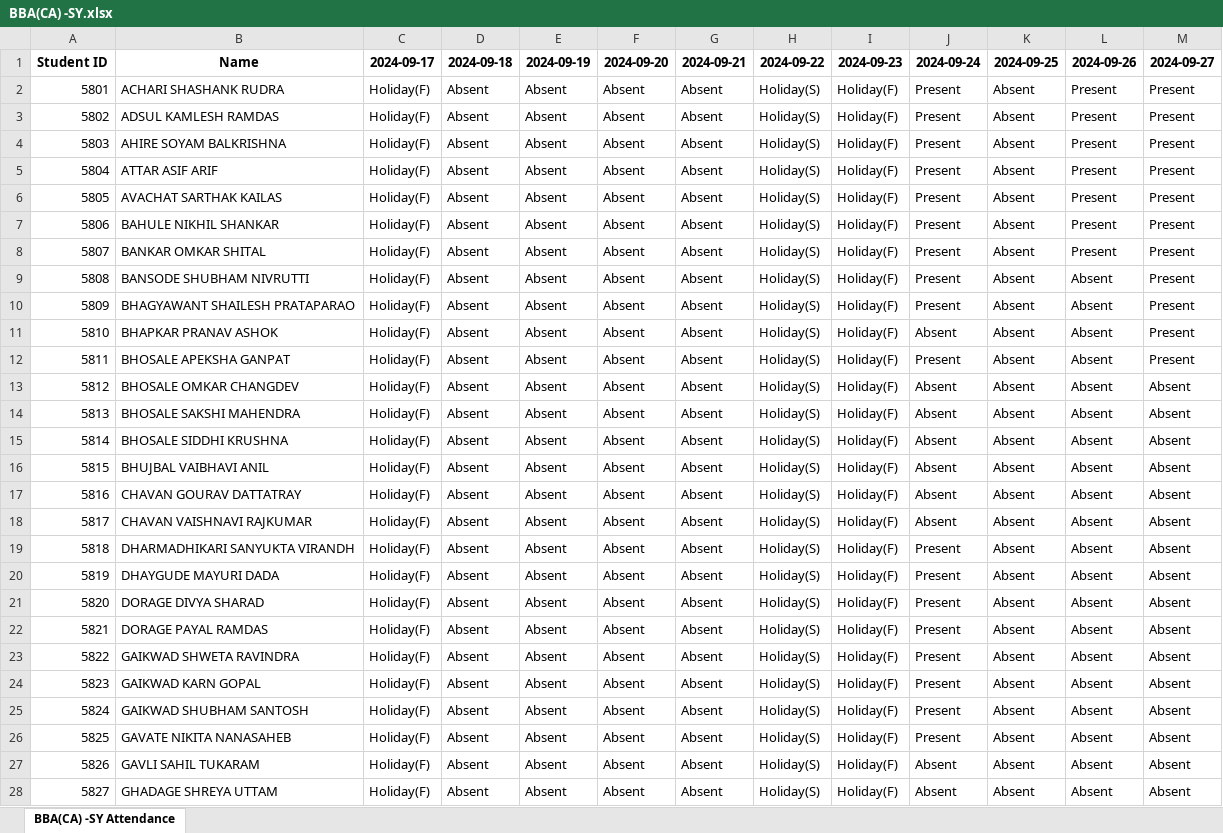
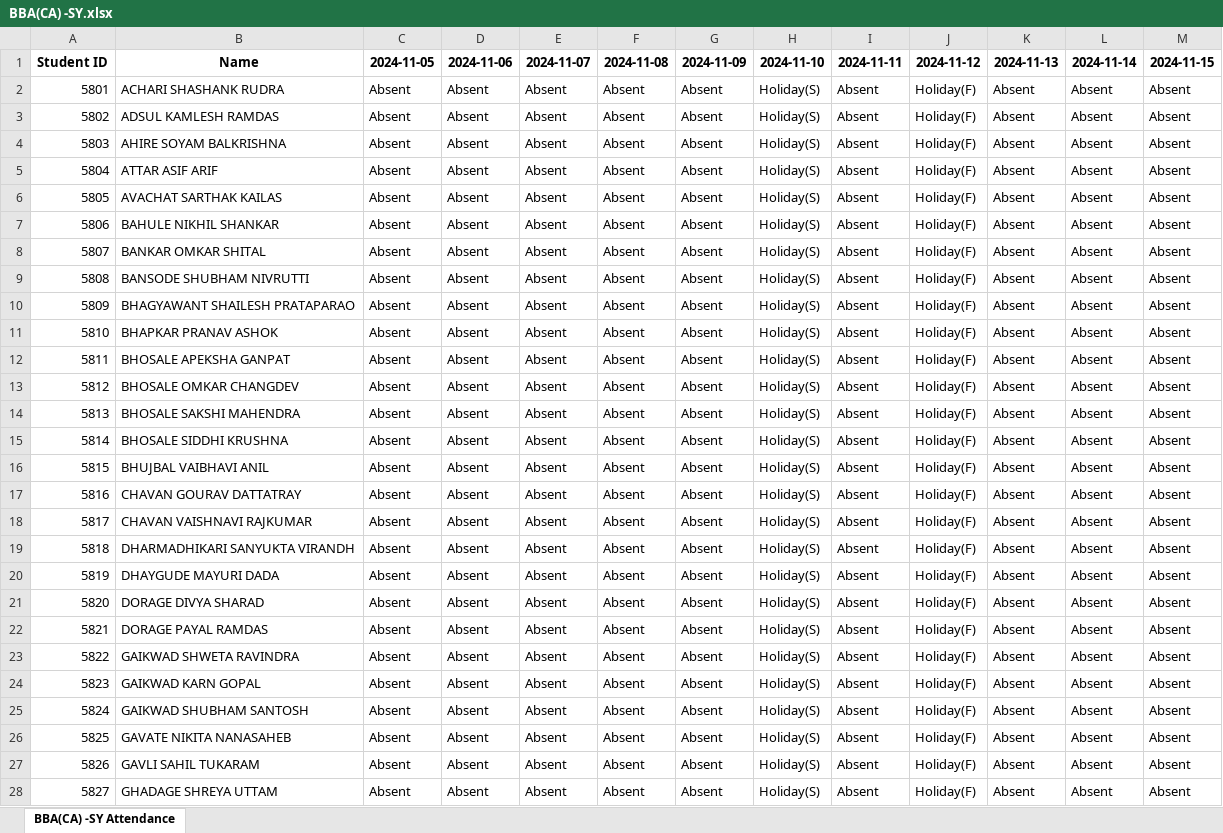
Before and after one commit to vijayholve/collage-software, an Excel workbook: students/management/BBA(CA) -SY.xlsx, sheet BBA(CA) -SY Attendance, drawn as a sheet; only a part is shown; values as stored, in another font and other column widths than the file's, no borders; removed rows and columns are numbered as before the commit, all else as after; the diff covers the shown part only; the diff names each change by its address in the sheet, - before the commit and + after, or states it on an @@ line.

Commit message:
UP

```diff
--- a/students/management/BBA(CA) -SY.xlsx (sheet BBA(CA) -SY Attendance)
+++ b/students/management/BBA(CA) -SY.xlsx (sheet BBA(CA) -SY Attendance)
+column I (2024-11-11), rows 2-28: all Absent
-column J (2024-09-24), rows 2-28: Present | Present | Present | Present | Present | Present | Present | Present | Present | Absent | Present | Absent | Absent | Absent | Absent | Absent | Absent | Present | Present | Present | Present | Present | Present | Present | Present | Absent | Absent
-C1: 2024-09-17
+C1: 2024-11-05
-D1: 2024-09-18
+D1: 2024-11-06
-E1: 2024-09-19
+E1: 2024-11-07
-F1: 2024-09-20
+F1: 2024-11-08
-G1: 2024-09-21
+G1: 2024-11-09
-H1: 2024-09-22
+H1: 2024-11-10
-J1: 2024-09-23
+J1: 2024-11-12
-K1: 2024-09-25
+K1: 2024-11-13
-L1: 2024-09-26
+L1: 2024-11-14
-M1: 2024-09-27
+M1: 2024-11-15
-C2:C28 (2024-11-05): Holiday(F)
+C2:C28 (2024-11-05): Absent
-L2:L8 (2024-11-14): Present
+L2:L8 (2024-11-14): Absent
-M2:M12 (2024-11-15): Present
+M2:M12 (2024-11-15): Absent
```
Also changed, not shown: 77 edited cells elsewhere in this sheet.
